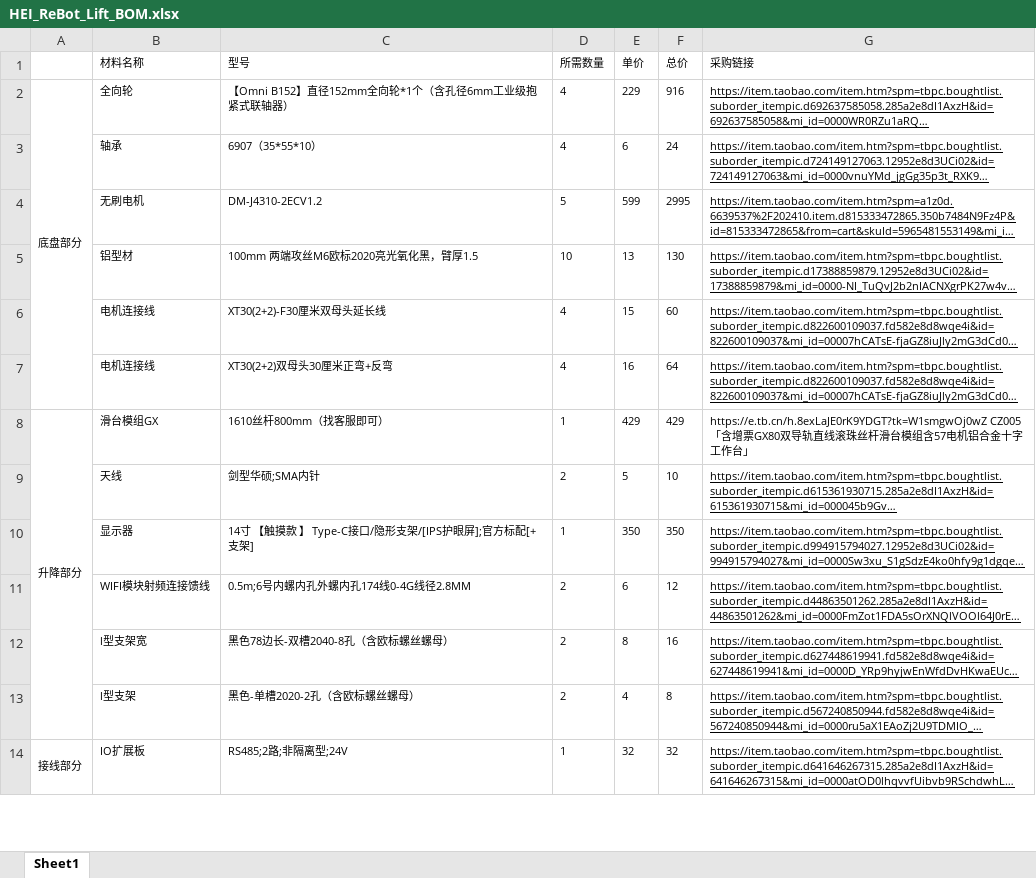
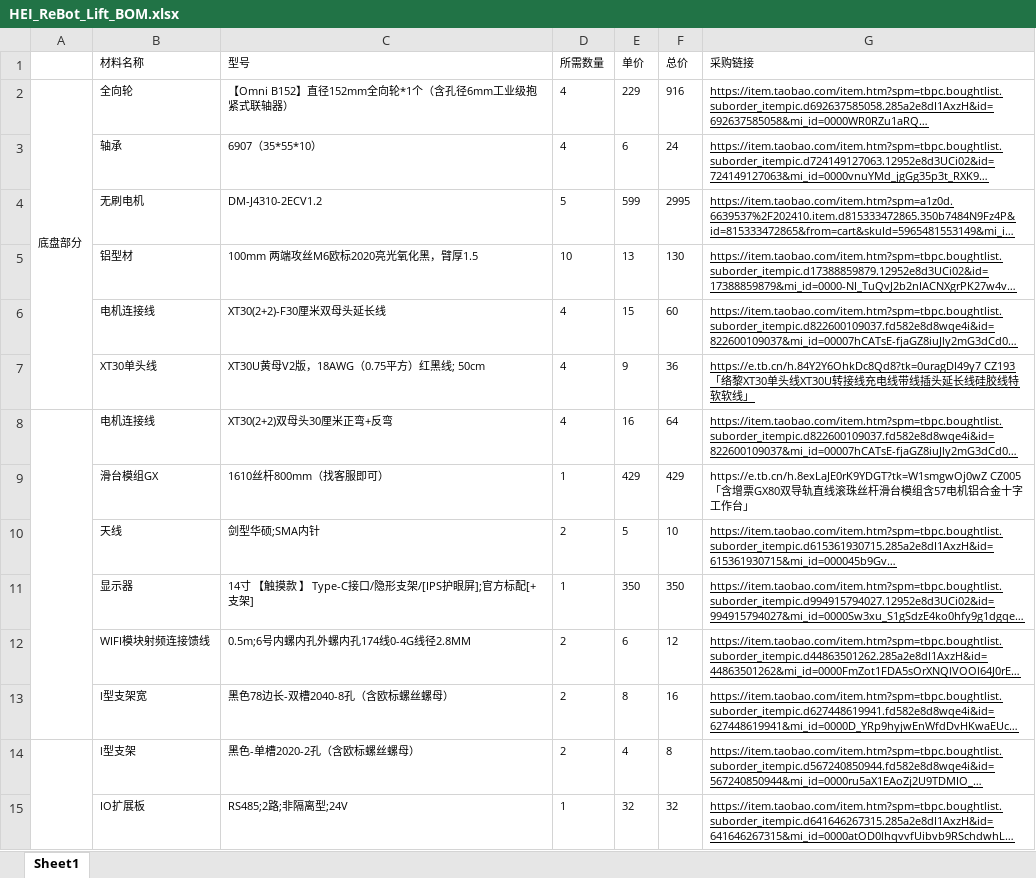
Before and after one commit to lipengdong/hei-rebot-lift, an Excel workbook: hardware/HEI_ReBot_Lift_BOM.xlsx, sheet Sheet1, drawn as a sheet; only a part is shown; long unchanged cells end in …; values as stored, in another font and other column widths than the file's, no borders; removed rows and columns are numbered as before the commit, all else as after; the diff covers the shown part only; the diff names each change by its address in the sheet, - before the commit and + after, or states it on an @@ line.

Commit message:
Update hardware BOM with XT30 cable item

```diff
--- a/hardware/HEI_ReBot_Lift_BOM.xlsx (sheet Sheet1)
+++ b/hardware/HEI_ReBot_Lift_BOM.xlsx (sheet Sheet1)
-A2:A7 merged
+A2:A7 merged
+row 7:  | XT30单头线 | XT30U黄母V2版，18AWG（0.75平方）红黑线; 50cm | 4 | 9 | 36 | https://e.tb.cn/h.84Y2Y6OhkDc8Qd8?tk=0uragDI49y7 CZ193 「络黎XT30单头线XT30U转接线充电线带线插头延长线硅胶线特软软线」
+A8:A13 merged
-A9: 升降部分
+A9: (empty)
-A8:A13 merged
+A14:A46 merged
-A15: 接线部分
+A15: (empty)
-A14:A46 merged
```
Also changed, not shown: 9 edited cells and merged cells elsewhere in this sheet, formulas that keep their value, 1 other file.
